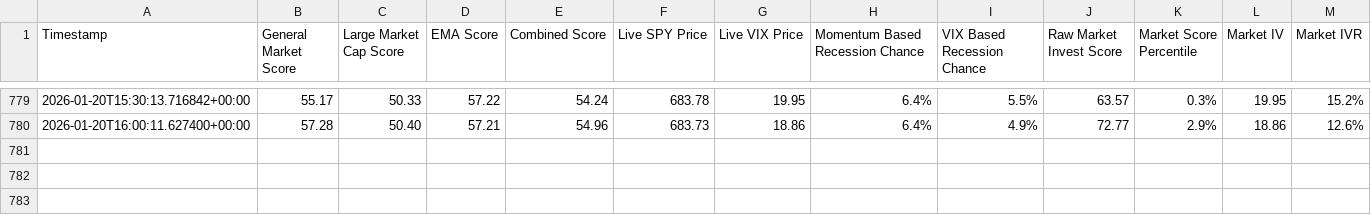
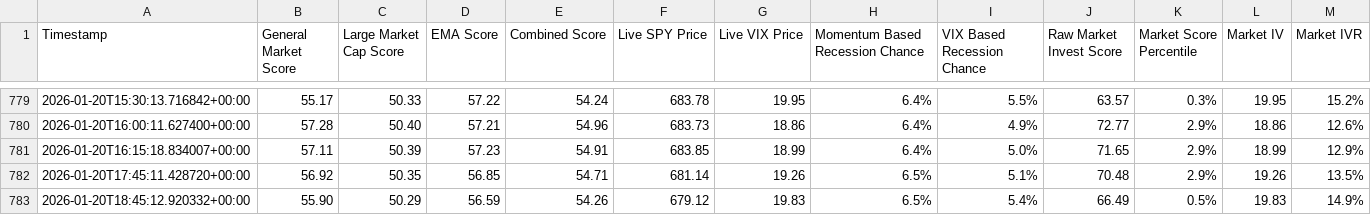
Before and after one commit to Market-Insights-Center/SkyNet, a CSV file: market_data.csv, drawn as a sheet; only a part is shown, gaps mark what is left out.

Commit message:
feat: Add Workflow Automation and Portfolio Lab features, including automation time logic, data caches, and updated market data.

```diff
--- a/market_data.csv
+++ b/market_data.csv
@@ -780 +780,4 @@ Timestamp,General Market Score,Large Market Cap Score,EMA Score,Combined Score,L
 2026-01-20T16:00:11.627400+00:00,57.28,50.40,57.21,54.96,683.73,18.86,6.4%,4.9%,72.77,2.9%,18.86,12.6%
+2026-01-20T16:15:18.834007+00:00,57.11,50.39,57.23,54.91,683.85,18.99,6.4%,5.0%,71.65,2.9%,18.99,12.9%
+2026-01-20T17:45:11.428720+00:00,56.92,50.35,56.85,54.71,681.14,19.26,6.5%,5.1%,70.48,2.9%,19.26,13.5%
+2026-01-20T18:45:12.920332+00:00,55.90,50.29,56.59,54.26,679.12,19.83,6.5%,5.4%,66.49,0.5%,19.83,14.9%
```
Also changed, not shown: 8 other files.
